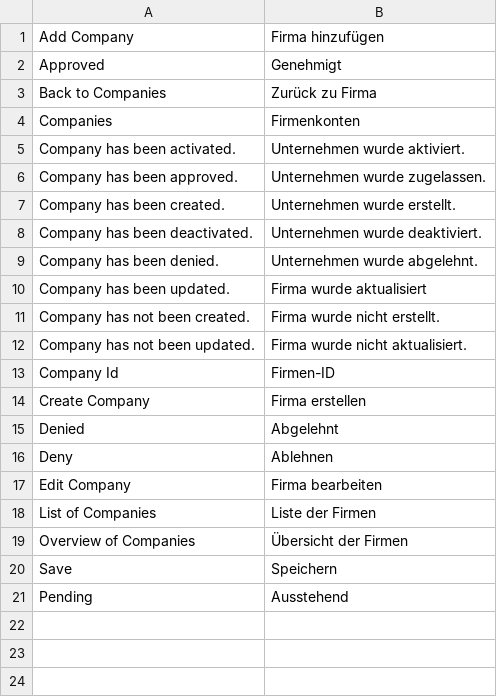
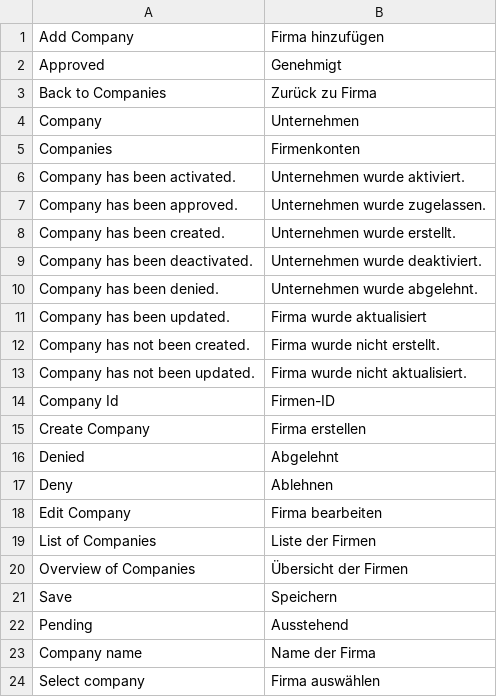
Before and after one commit to spryker/company-gui, a CSV file: data/translation/Zed/de_DE.csv, drawn as a sheet.

Commit message:
CC-15301 Transformed dropdowns for the Company Management in zed to the input boxes with search and suggestions. (#9251)
CC-15301 Transformed dropdowns for the Company Management in zed to the input boxes with search and suggestions.

```diff
--- a/data/translation/Zed/de_DE.csv
+++ b/data/translation/Zed/de_DE.csv
@@ -3,2 +3,3 @@ Approved,Genehmigt
 "Back to Companies","Zurück zu Firma"
+Company,Unternehmen
 Companies,Firmenkonten
@@ -21 +22,3 @@ Save,Speichern
 Pending,Ausstehend
+"Company name","Name der Firma"
+"Select company","Firma auswählen"
```
Also changed, not shown: data/translation/Zed/en_US.csv, 31 other files.
